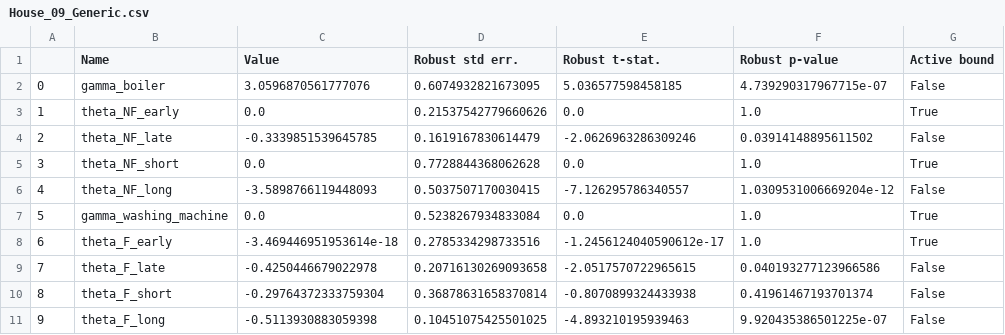
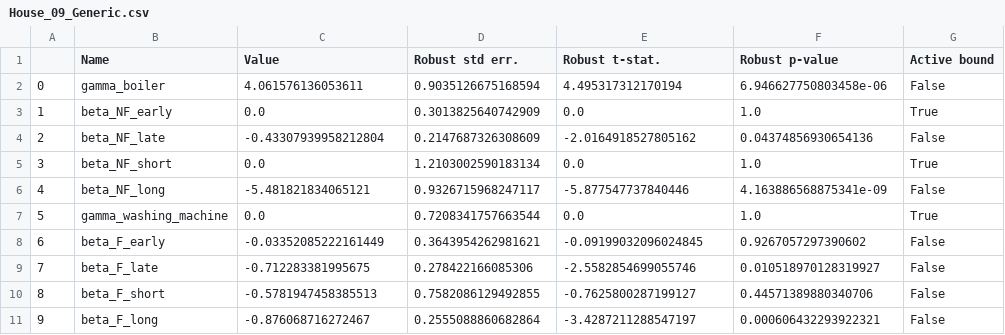
Before and after one commit to DarioVezzali/Demand-Responsive-Energy-Communities, a CSV file: House_09/House_09_Generic.csv, drawn as a sheet.

```diff
--- a/House_09/House_09_Generic.csv
+++ b/House_09/House_09_Generic.csv
@@ -1,11 +1,11 @@
 ,Name,Value,Robust std err.,Robust t-stat.,Robust p-value,Active bound
-0,gamma_boiler,3.0596870561777076,0.6074932821673095,5.036577598458185,4.739290317967715e-07,False
-1,theta_NF_early,0.0,0.21537542779660626,0.0,1.0,True
-2,theta_NF_late,-0.3339851539645785,0.1619167830614479,-2.0626963286309246,0.03914148895611502,False
-3,theta_NF_short,0.0,0.7728844368062628,0.0,1.0,True
-4,theta_NF_long,-3.5898766119448093,0.5037507170030415,-7.126295786340557,1.0309531006669204e-12,False
-5,gamma_washing_machine,0.0,0.5238267934833084,0.0,1.0,True
-6,theta_F_early,-3.469446951953614e-18,0.2785334298733516,-1.2456124040590612e-17,1.0,True
-7,theta_F_late,-0.4250446679022978,0.20716130269093658,-2.0517570722965615,0.040193277123966586,False
-8,theta_F_short,-0.29764372333759304,0.36878631658370814,-0.8070899324433938,0.41961467193701374,False
-9,theta_F_long,-0.5113930883059398,0.10451075425501025,-4.893210195939463,9.920435386501225e-07,False
+0,gamma_boiler,4.061576136053611,0.9035126675168594,4.495317312170194,6.946627750803458e-06,False
+1,beta_NF_early,0.0,0.3013825640742909,0.0,1.0,True
+2,beta_NF_late,-0.43307939958212804,0.2147687326308609,-2.0164918527805162,0.04374856930654136,False
+3,beta_NF_short,0.0,1.2103002590183134,0.0,1.0,True
+4,beta_NF_long,-5.481821834065121,0.9326715968247117,-5.877547737840446,4.163886568875341e-09,False
+5,gamma_washing_machine,0.0,0.7208341757663544,0.0,1.0,True
+6,beta_F_early,-0.03352085222161449,0.3643954262981621,-0.09199032096024845,0.9267057297390602,False
+7,beta_F_late,-0.712283381995675,0.278422166085306,-2.5582854699055746,0.010518970128319927,False
+8,beta_F_short,-0.5781947458385513,0.7582086129492855,-0.7625800287199127,0.44571389880340706,False
+9,beta_F_long,-0.876068716272467,0.2555088860682864,-3.4287211288547197,0.000606432293922321,False
```
Also changed, not shown: House_09/House_09_Appliance-specific.csv, 4 other files.
